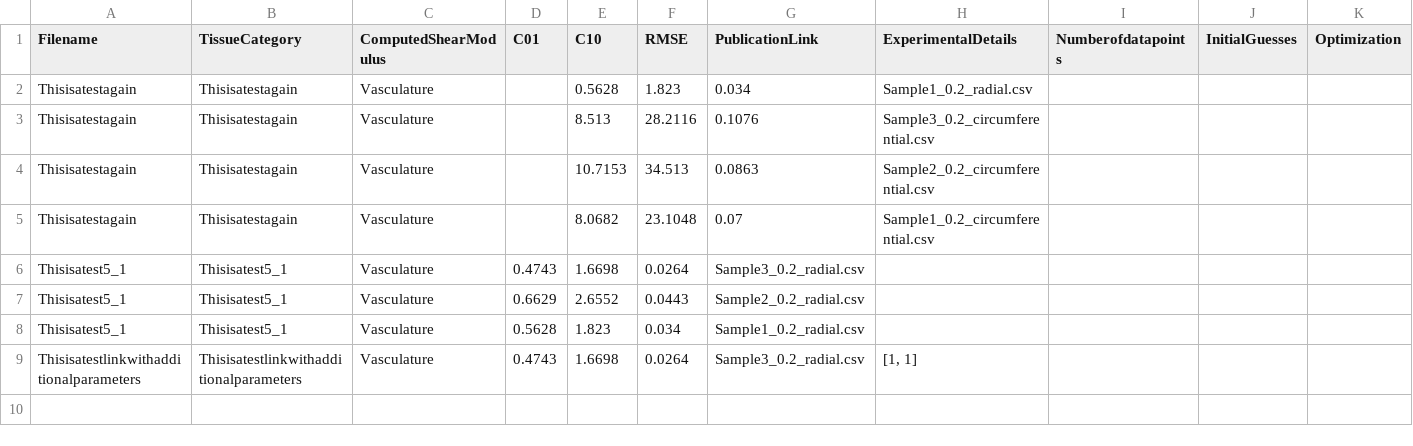
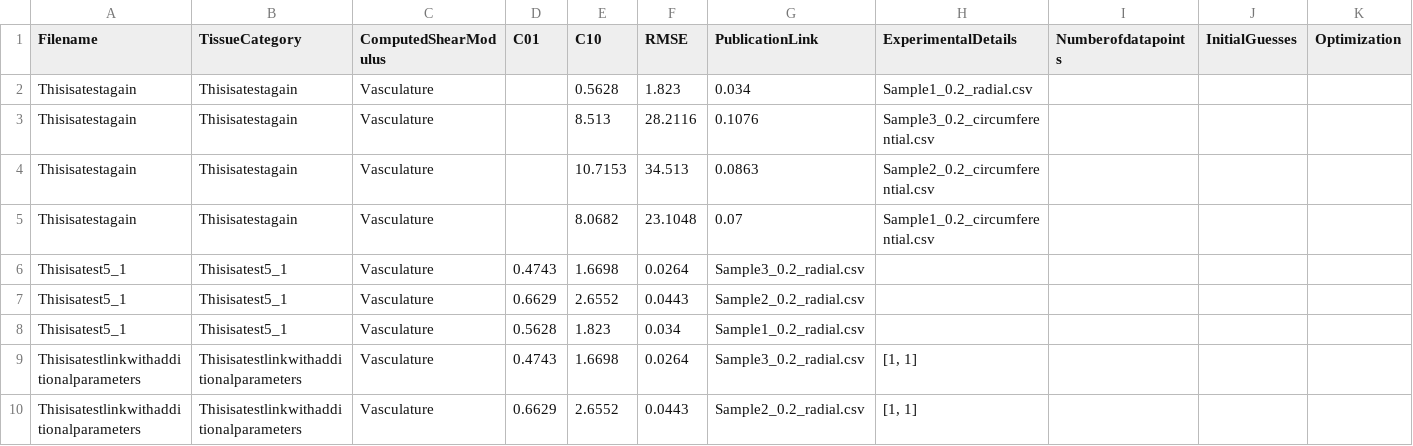
Before and after one commit to Fit2Tissue/Vasculature, a CSV file: Mooney-Rivlin_results_newfile.csv, drawn as a sheet; only a part is shown; rows hold the shown columns only; the diff names each change by its address in the sheet, - before the commit and + after, or states it on an @@ line.

Commit message:
Append results for Mooney-Rivlin with note

```diff
--- a/Mooney-Rivlin_results_newfile.csv
+++ b/Mooney-Rivlin_results_newfile.csv
+row 10: Thisisatestlinkwithadditionalparameters | Thisisatestlinkwithadditionalparameters | Vasculature | 0.6629 | 2.6552 | 0.0443 | Sample2_0.2_radial.csv | [1, 1]
```
